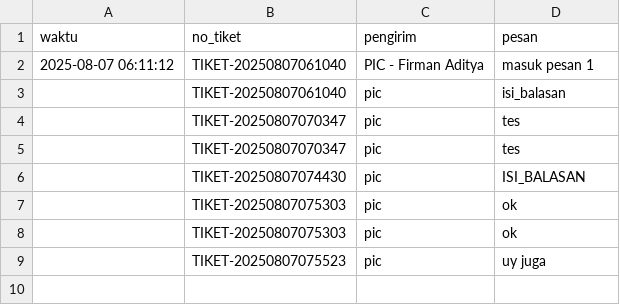
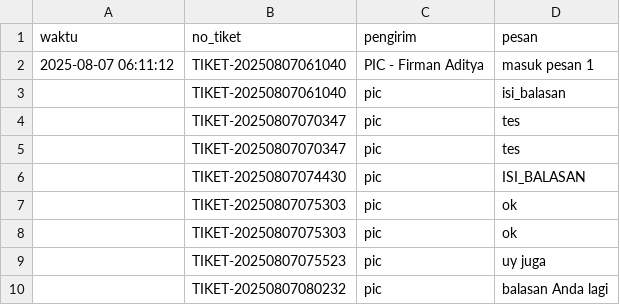
Before and after one commit to firmanaditya90/keluhanpayable, a CSV file: diskusi_data.csv, drawn as a sheet.

Commit message:
Update diskusi_data.csv

```diff
--- a/diskusi_data.csv
+++ b/diskusi_data.csv
@@ -9 +9,2 @@ waktu,no_tiket,pengirim,pesan
 ,TIKET-20250807075523,pic,uy juga
+,TIKET-20250807080232,pic,balasan Anda lagi
```
